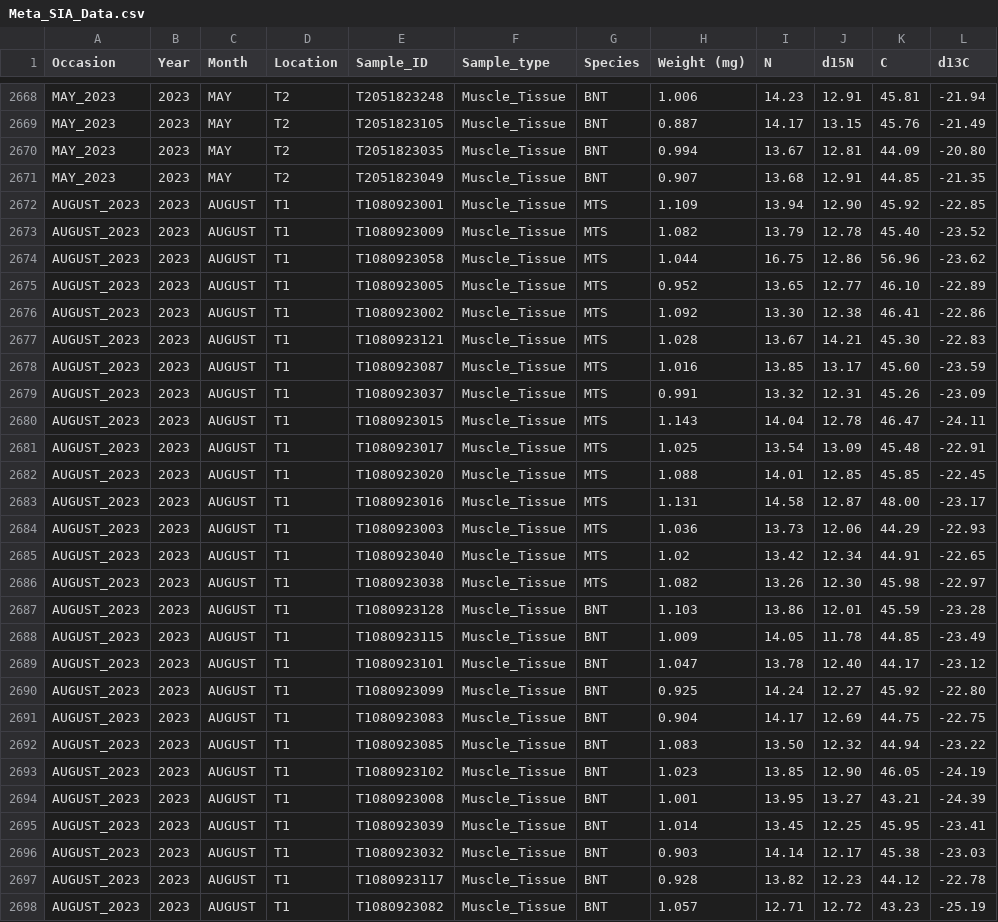
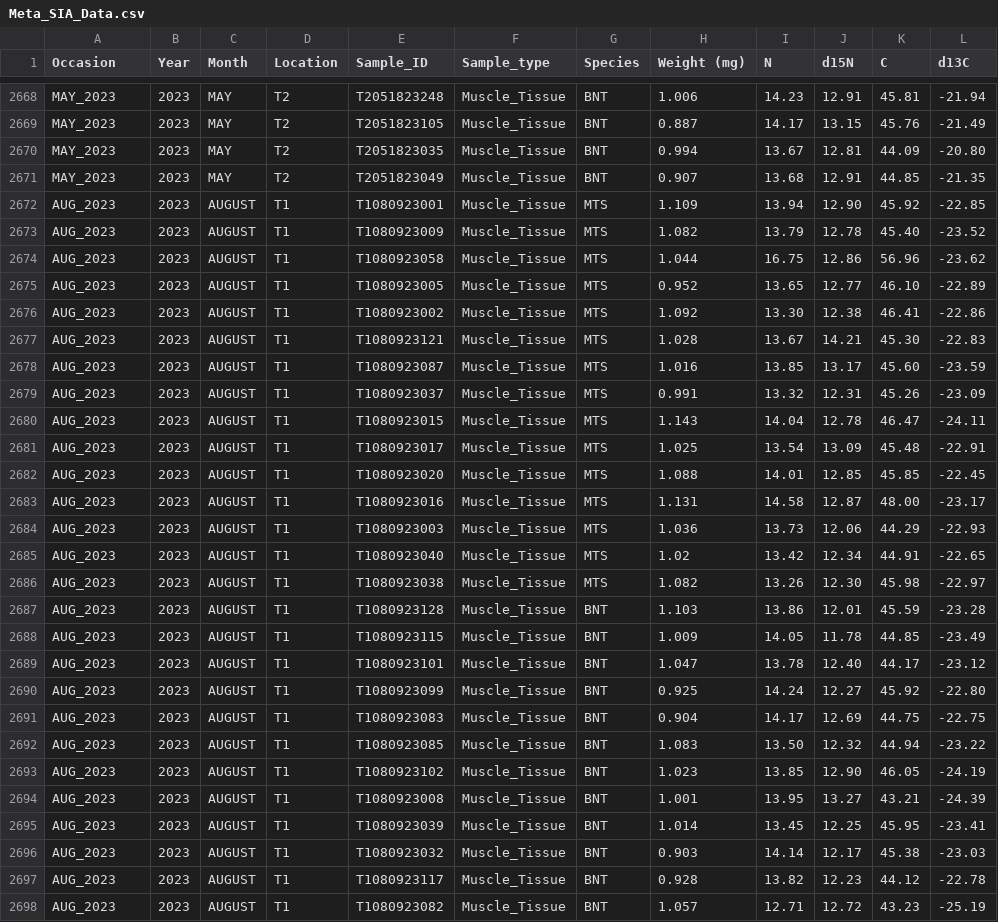
Before and after one commit to kelleysinning/BVR, a CSV file: Meta_SIA_Data.csv, drawn as a sheet; only a part is shown, gaps mark what is left out; the diff covers the shown part only; the diff names each change by its address in the sheet, - before the commit and + after, or states it on an @@ line.

Commit message:
new updates

```diff
--- a/Meta_SIA_Data.csv
+++ b/Meta_SIA_Data.csv
-A2672:A2698 (Occasion): AUGUST_2023
+A2672:A2698 (Occasion): AUG_2023
```
Also changed, not shown: 123 edited cells elsewhere in this file.
